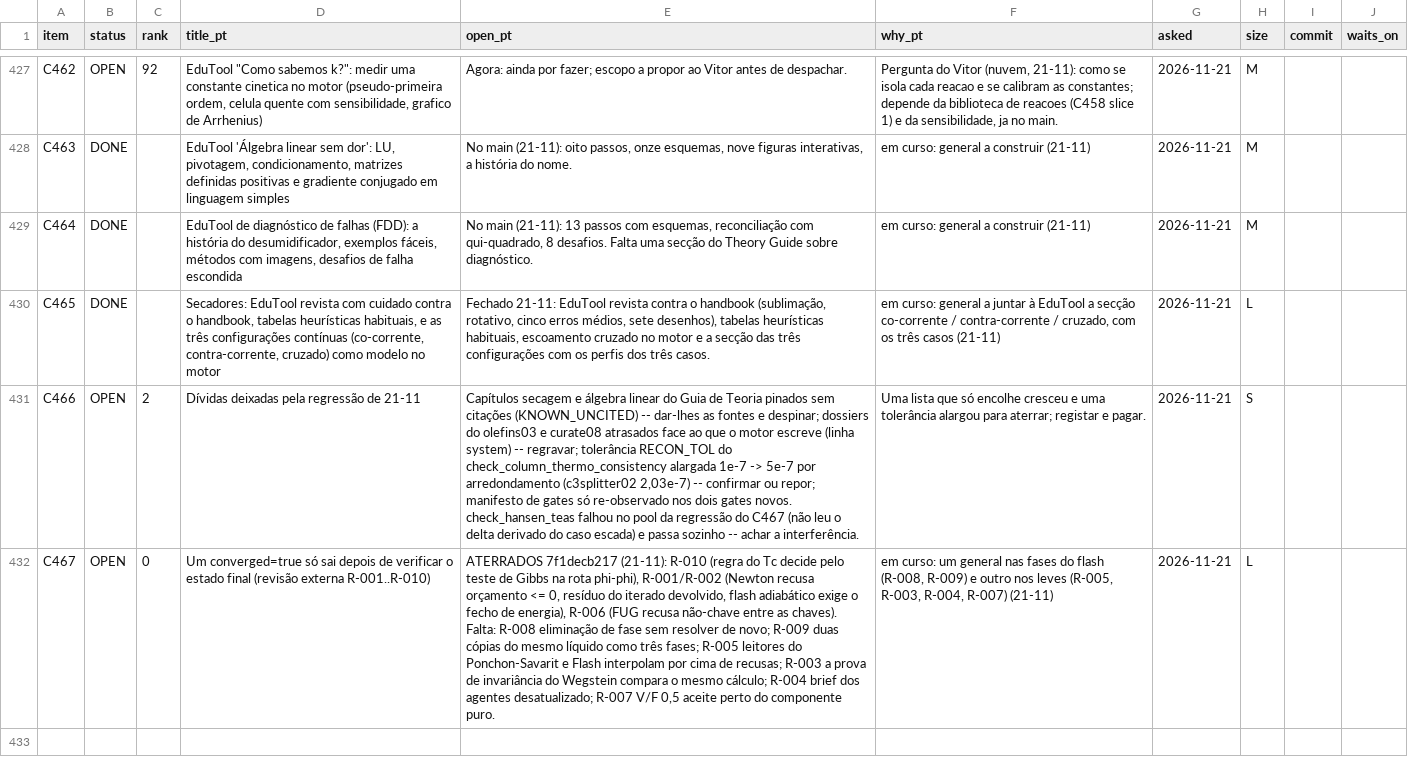
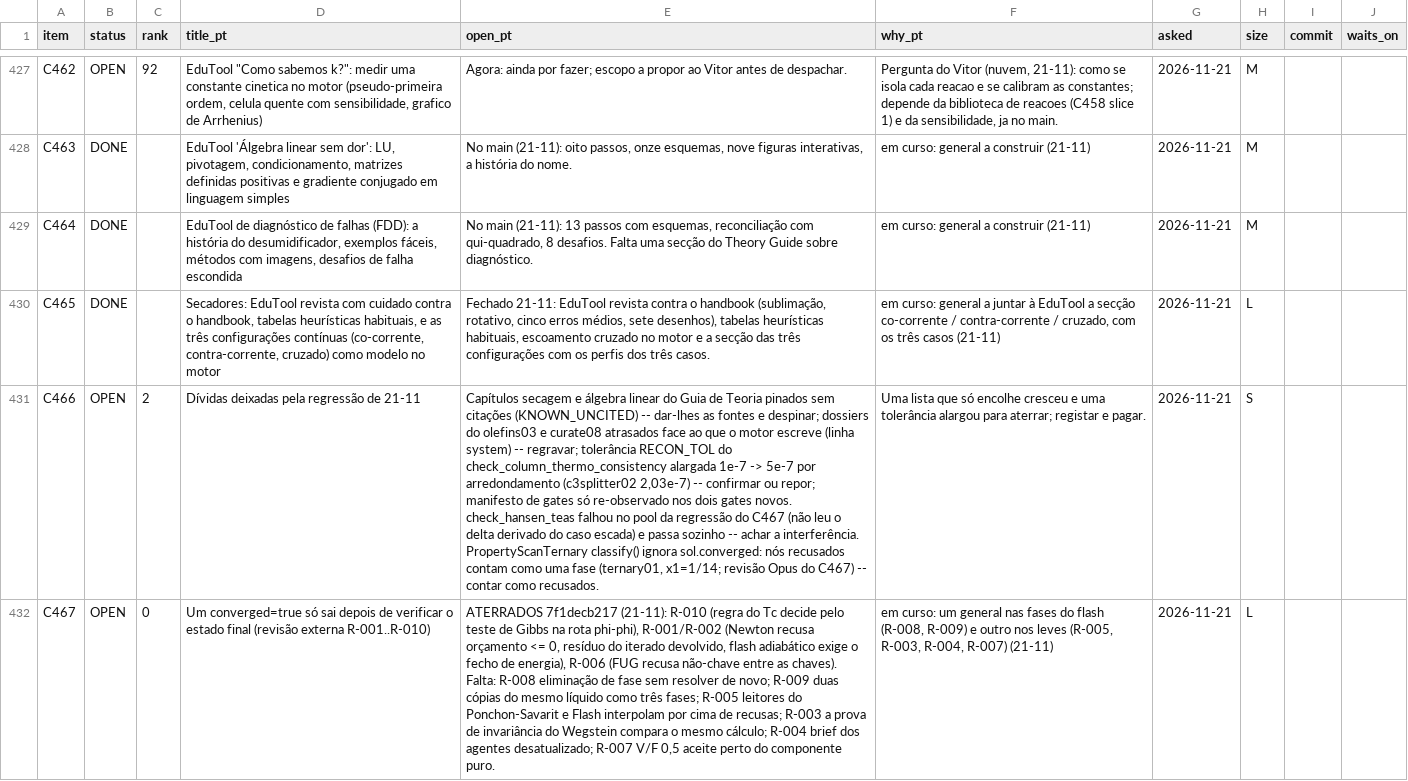
Before and after one commit to choupo-admin/choupo, a TSV file: BACKLOG.tsv, drawn as a sheet; only a part is shown, gaps mark what is left out; the diff names each change by its address in the sheet, - before the commit and + after, or states it on an @@ line.

Commit message:
backlog: C466 registers the ternary scan counting refused solves as one phase
Signed-off-by: Vítor Geraldes <talentgroundlda@gmail.com>

```diff
--- a/BACKLOG.tsv
+++ b/BACKLOG.tsv
-E431 (open_pt): …a interferência.
+E431 (open_pt): …a interferência. PropertyScanTernary classify() ignora sol.converged: nós recusados contam como uma fase (ternary01, x1=1/14; revisão Opus do C467) -- contar como recusados.
```
